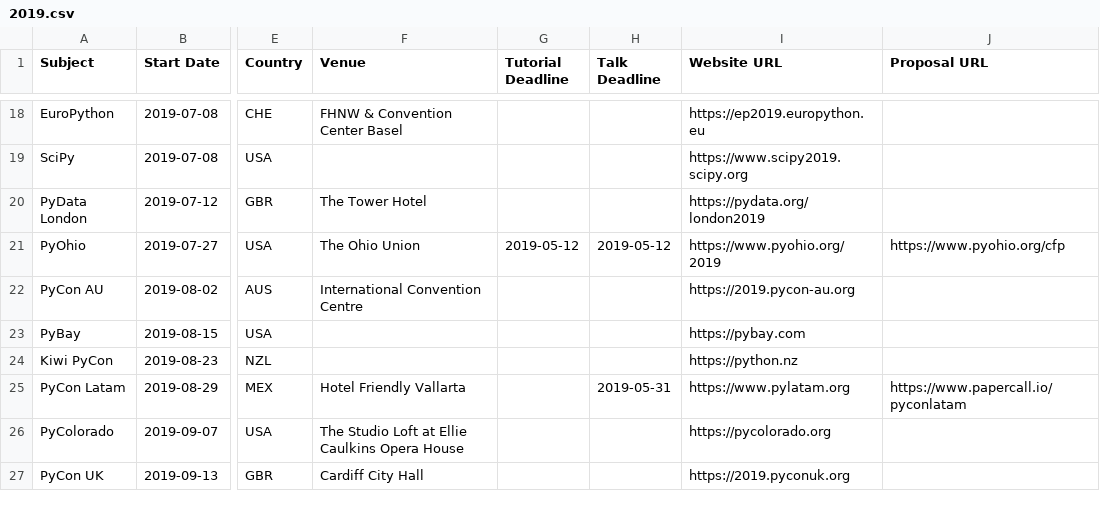
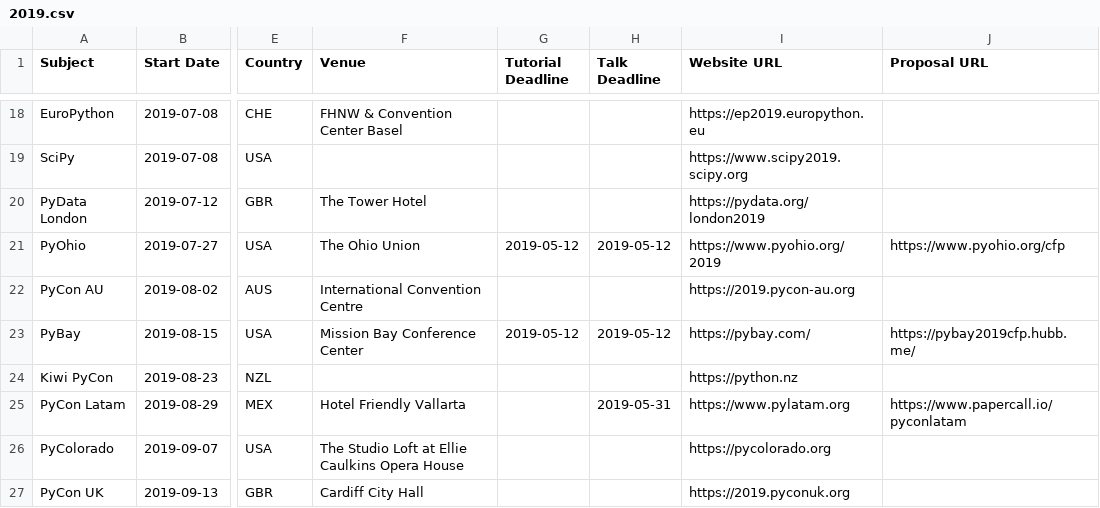
Before and after one commit to python-organizers/conferences, a CSV file: 2019.csv, drawn as a sheet; only a part is shown, gaps mark what is left out; the diff names each change by its address in the sheet, - before the commit and + after, or states it on an @@ line.

Commit message:
Add PyBay 2019 conference (#100)

```diff
--- a/2019.csv
+++ b/2019.csv
-F23 (Venue): (empty)
+F23 (Venue): Mission Bay Conference Center
-G23 (Tutorial Deadline): (empty)
+G23 (Tutorial Deadline): 2019-05-12
-H23 (Talk Deadline): (empty)
+H23 (Talk Deadline): 2019-05-12
-I23 (Website URL): https://pybay.com
+I23 (Website URL): https://pybay.com/
-J23 (Proposal URL): (empty)
+J23 (Proposal URL): https://pybay2019cfp.hubb.me/
```
